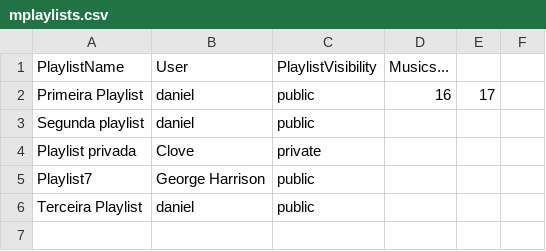
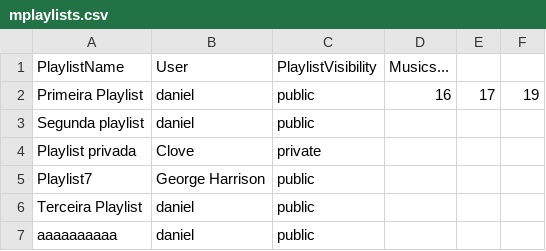
Before and after one commit to Guibpb/Trabalho-POO, a CSV file: mplaylists.csv, drawn as a sheet.

```diff
--- a/mplaylists.csv
+++ b/mplaylists.csv
@@ -1,3 +1,3 @@
 PlaylistName,User,PlaylistVisibility,Musics...
-Primeira Playlist,daniel,public,16,17
+Primeira Playlist,daniel,public,16,17,19
 Segunda playlist,daniel,public
@@ -6 +6,2 @@ Playlist7,George Harrison,public
 Terceira Playlist,daniel,public
+aaaaaaaaaa,daniel,public
```
Also changed, not shown: musics.csv, 37 other files.
